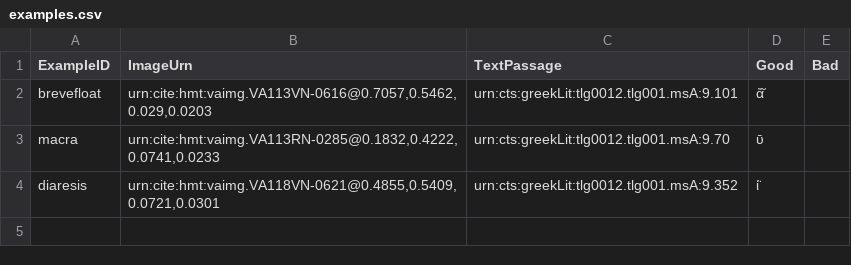
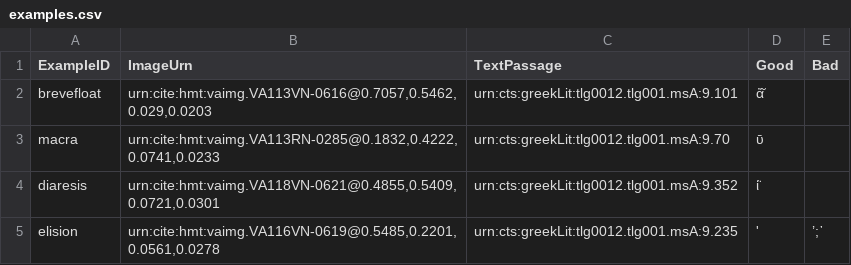
Before and after one commit to homermultitext/hmt-editors-guide, a CSV file: examples.csv, drawn as a sheet; the diff names each change by its address in the sheet, - before the commit and + after, or states it on an @@ line.

Commit message:
Update examples.csv
elision

```diff
--- a/examples.csv
+++ b/examples.csv
+row 5: elision | urn:cite:hmt:vaimg.VA116VN-0619@0.5485,0.2201,0.0561,0.0278 | urn:cts:greekLit:tlg0012.tlg001.msA:9.235 | ' | ’;᾽
```
